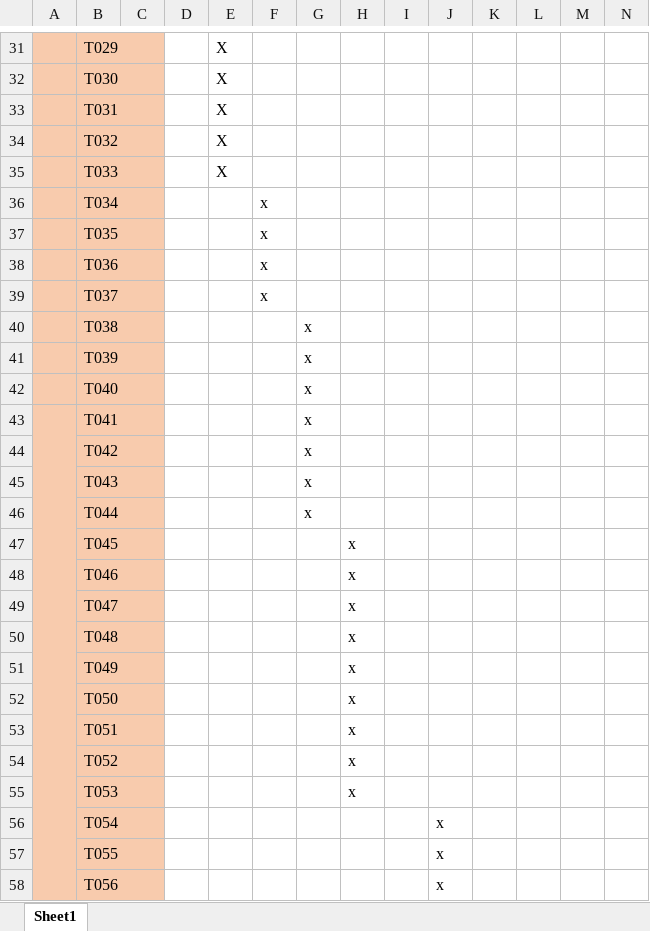
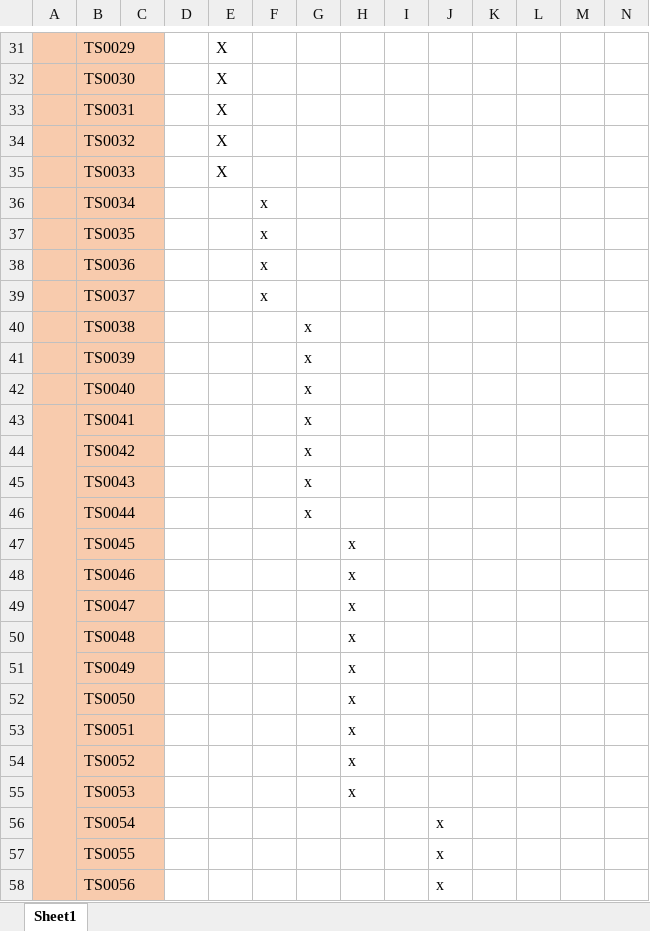
Before and after one commit to chienaeae/Summer24-SFT221-NGG-6, an Excel workbook: Documents/Testing/Test Documents/traceability-matrix.xlsx, sheet Sheet1, drawn as a sheet; only a part is shown, gaps mark what is left out; values as stored, in another font and other column widths than the file's, no borders; the diff covers the shown part only; the diff names each change by its address in the sheet, - before the commit and + after, or states it on an @@ line.

```diff
--- a/Documents/Testing/Test Documents/traceability-matrix.xlsx (sheet Sheet1)
+++ b/Documents/Testing/Test Documents/traceability-matrix.xlsx (sheet Sheet1)
-B31: T029
+B31: TS0029
-B32: T030
+B32: TS0030
-B33: T031
+B33: TS0031
-B34: T032
+B34: TS0032
-B35: T033
+B35: TS0033
-B36: T034
+B36: TS0034
-B37: T035
+B37: TS0035
-B38: T036
+B38: TS0036
-B39: T037
+B39: TS0037
-B40: T038
+B40: TS0038
-B41: T039
+B41: TS0039
-B42: T040
+B42: TS0040
-B43: T041
+B43: TS0041
-B44: T042
+B44: TS0042
-B45: T043
+B45: TS0043
-B46: T044
+B46: TS0044
-B47: T045
+B47: TS0045
-B48: T046
+B48: TS0046
-B49: T047
+B49: TS0047
-B50: T048
+B50: TS0048
-B51: T049
+B51: TS0049
-B52: T050
+B52: TS0050
-B53: T051
+B53: TS0051
-B54: T052
+B54: TS0052
-B55: T053
+B55: TS0053
-B56: T054
+B56: TS0054
-B57: T055
+B57: TS0055
-B58: T056
+B58: TS0056
```
Also changed, not shown: 23 added rows and 29 edited cells elsewhere in this sheet, 2 other files.
